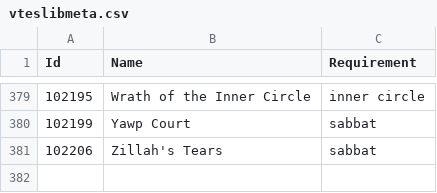
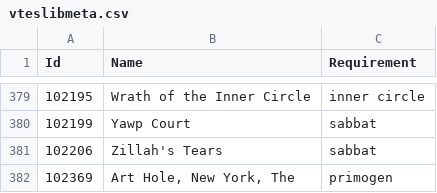
Before and after one commit to smeea/vdb, a CSV file: misc/cards-update/vteslibmeta.csv, drawn as a sheet; only a part is shown, gaps mark what is left out.

```diff
--- a/misc/cards-update/vteslibmeta.csv
+++ b/misc/cards-update/vteslibmeta.csv
@@ -381 +381,2 @@
 "102206","Zillah's Tears","sabbat"
+"102369","Art Hole, New York, The","primogen"
```
Also changed, not shown: 2 other files.
